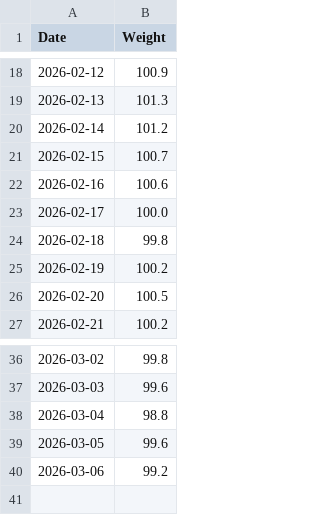
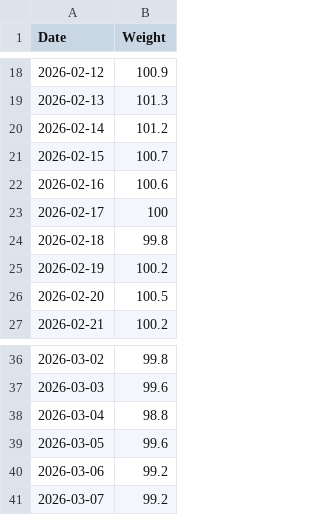
Before and after one commit to christophermirzkinian/weight-tracker, a CSV file: data.csv, drawn as a sheet; only a part is shown, gaps mark what is left out.

Commit message:
Weight update 2026-03-07

```diff
--- a/data.csv
+++ b/data.csv
@@ -22,3 +22,3 @@ Date,Weight
 2026-02-16,100.6
-2026-02-17,100.0
+2026-02-17,100
 2026-02-18,99.8
@@ -40 +40,2 @@ Date,Weight
 2026-03-06,99.2
+2026-03-07,99.2
```
